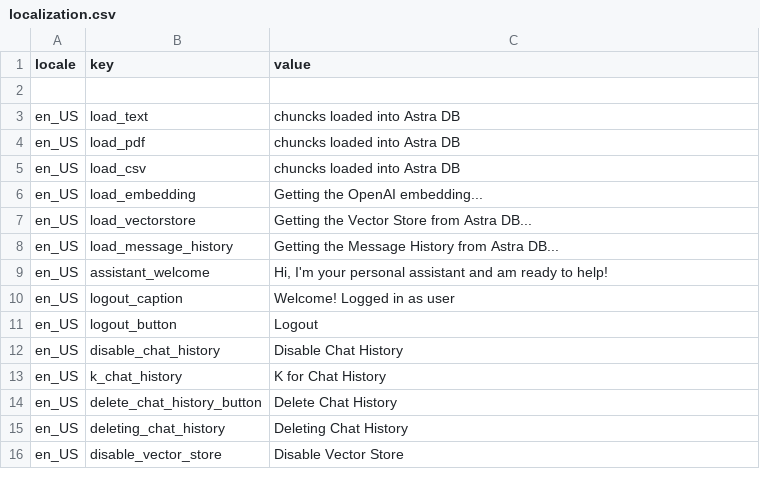
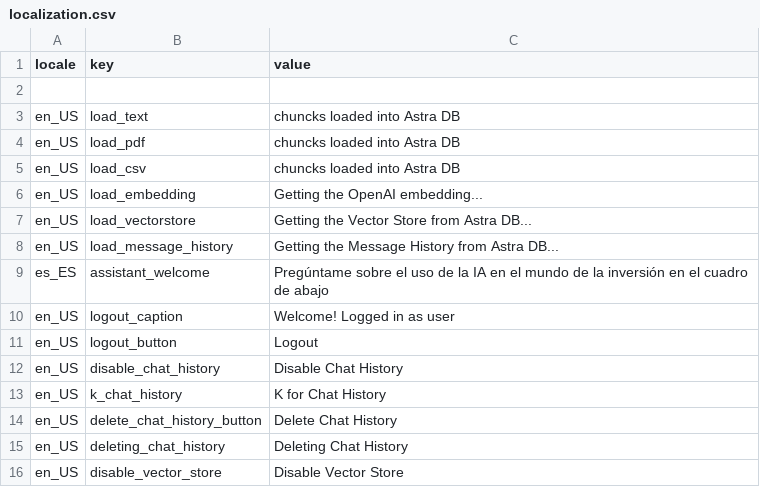
Before and after one commit to openlabstudio/vc-assistant, a CSV file: customizations/localization.csv, drawn as a sheet; only a part is shown.

Commit message:
Update localization.csv

```diff
--- a/customizations/localization.csv
+++ b/customizations/localization.csv
@@ -8,3 +8,3 @@ en_US,load_vectorstore,Getting the Vector Store from Astra DB...
 en_US,load_message_history,Getting the Message History from Astra DB...
-en_US,assistant_welcome,"Hi, I'm your personal assistant and am ready to help!"
+es_ES,assistant_welcome,"Pregúntame sobre el uso de la IA en el mundo de la inversión en el cuadro de abajo"
 en_US,logout_caption,Welcome! Logged in as user
```
